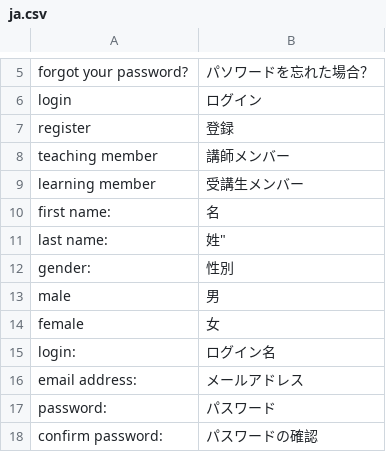
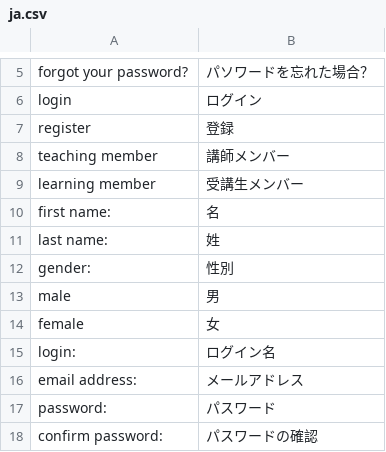
Before and after one commit to luger888/aimya, a CSV file: application/configs/lang/ja.csv, drawn as a sheet; only a part is shown, gaps mark what is left out.

Commit message:
pull

```diff
--- a/application/configs/lang/ja.csv
+++ b/application/configs/lang/ja.csv
@@ -10,3 +10,3 @@
 "first name:";"名"
-"last name:";姓"
+"last name:";"姓"
 "gender:";"性別"
```
